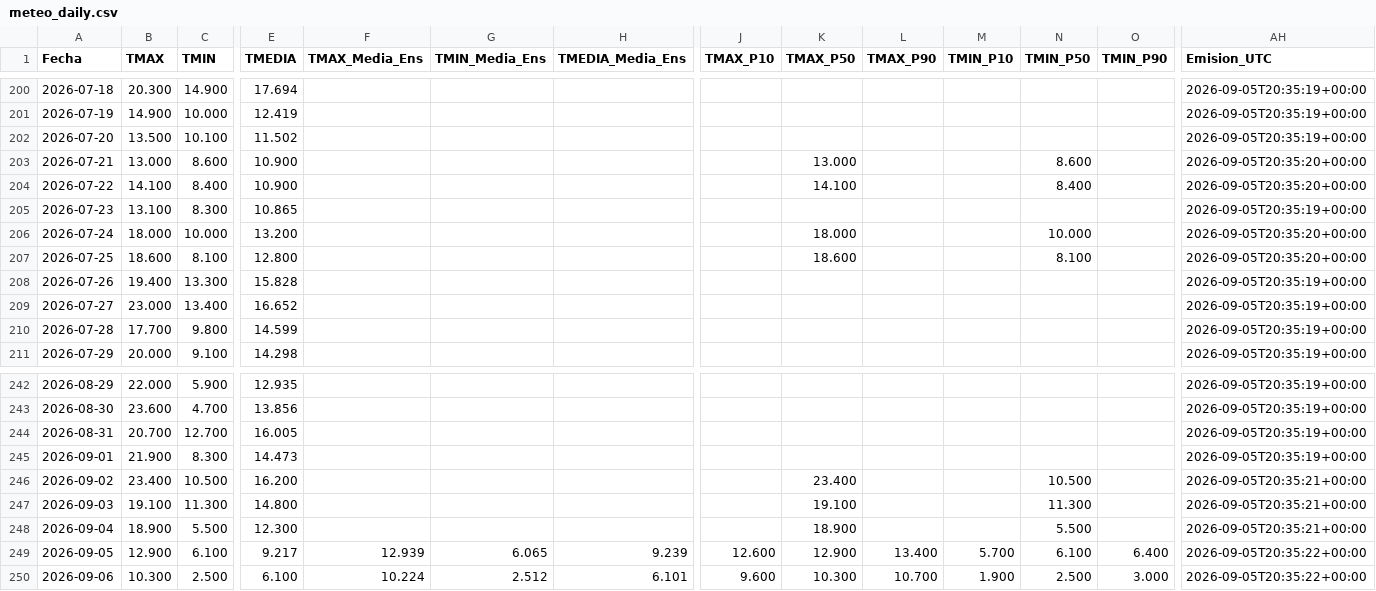
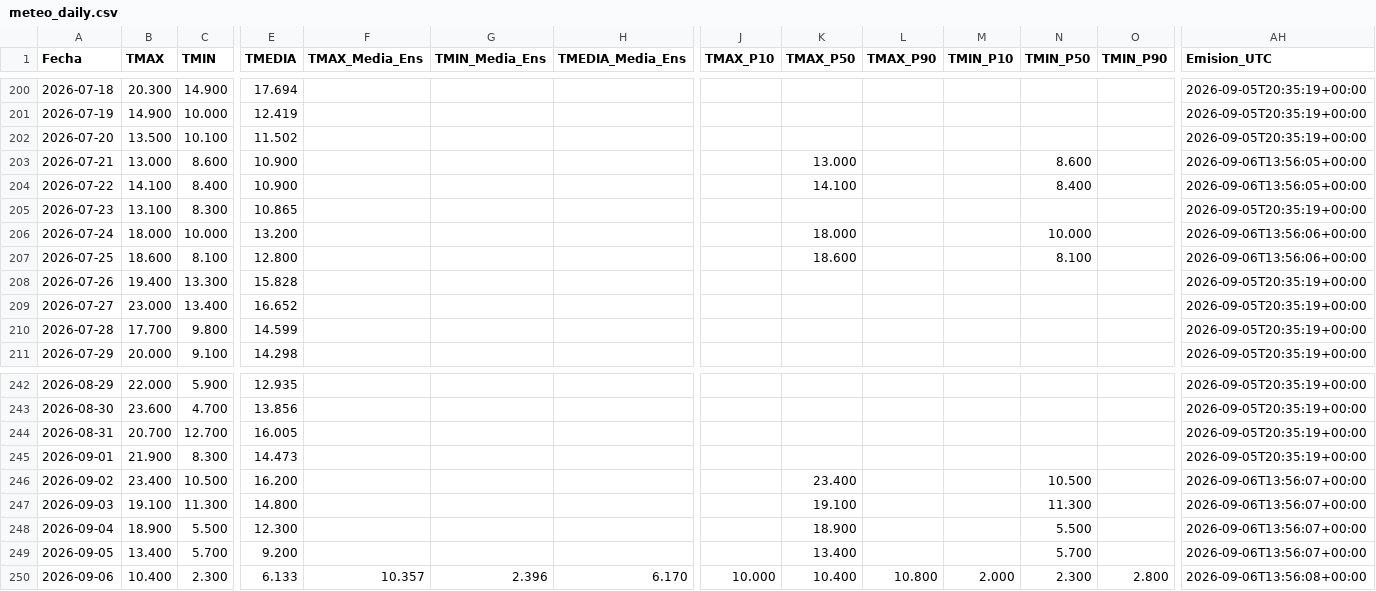
Before and after one commit to PREDWEEM/lolium_sanpedro2026, a CSV file: meteo_daily.csv, drawn as a sheet; only a part is shown, gaps mark what is left out; the diff covers the shown part only; the diff names each change by its address in the sheet, - before the commit and + after, or states it on an @@ line.

```diff
--- a/meteo_daily.csv
+++ b/meteo_daily.csv
-AH203:AH204 (Emision_UTC): 2026-09-05T20:35:20+00:00
+AH203:AH204 (Emision_UTC): 2026-09-06T13:56:05+00:00
-AH206:AH207 (Emision_UTC): 2026-09-05T20:35:20+00:00
+AH206:AH207 (Emision_UTC): 2026-09-06T13:56:06+00:00
-AH246:AH248 (Emision_UTC): 2026-09-05T20:35:21+00:00
+AH246:AH248 (Emision_UTC): 2026-09-06T13:56:07+00:00
-B249 (TMAX): 12.900
+B249 (TMAX): 13.400
-C249 (TMIN): 6.100
+C249 (TMIN): 5.700
-E249 (TMEDIA): 9.217
+E249 (TMEDIA): 9.200
-F249 (TMAX_Media_Ens): 12.939
+F249 (TMAX_Media_Ens): (empty)
-G249 (TMIN_Media_Ens): 6.065
+G249 (TMIN_Media_Ens): (empty)
-H249 (TMEDIA_Media_Ens): 9.239
+H249 (TMEDIA_Media_Ens): (empty)
-J249 (TMAX_P10): 12.600
+J249 (TMAX_P10): (empty)
-K249 (TMAX_P50): 12.900
+K249 (TMAX_P50): 13.400
-L249 (TMAX_P90): 13.400
+L249 (TMAX_P90): (empty)
-M249 (TMIN_P10): 5.700
+M249 (TMIN_P10): (empty)
-N249 (TMIN_P50): 6.100
+N249 (TMIN_P50): 5.700
-O249 (TMIN_P90): 6.400
+O249 (TMIN_P90): (empty)
-AH249 (Emision_UTC): 2026-09-05T20:35:22+00:00
+AH249 (Emision_UTC): 2026-09-06T13:56:07+00:00
-B250 (TMAX): 10.300
+B250 (TMAX): 10.400
-C250 (TMIN): 2.500
+C250 (TMIN): 2.300
-E250 (TMEDIA): 6.100
+E250 (TMEDIA): 6.133
-F250 (TMAX_Media_Ens): 10.224
+F250 (TMAX_Media_Ens): 10.357
-G250 (TMIN_Media_Ens): 2.512
+G250 (TMIN_Media_Ens): 2.396
-H250 (TMEDIA_Media_Ens): 6.101
+H250 (TMEDIA_Media_Ens): 6.170
-J250 (TMAX_P10): 9.600
+J250 (TMAX_P10): 10.000
-K250 (TMAX_P50): 10.300
+K250 (TMAX_P50): 10.400
-L250 (TMAX_P90): 10.700
+L250 (TMAX_P90): 10.800
-M250 (TMIN_P10): 1.900
+M250 (TMIN_P10): 2.000
-N250 (TMIN_P50): 2.500
+N250 (TMIN_P50): 2.300
-O250 (TMIN_P90): 3.000
+O250 (TMIN_P90): 2.800
-AH250 (Emision_UTC): 2026-09-05T20:35:22+00:00
+AH250 (Emision_UTC): 2026-09-06T13:56:08+00:00
```
Also changed, not shown: 1 added row and 120 edited cells elsewhere in this file, 2 other files.
